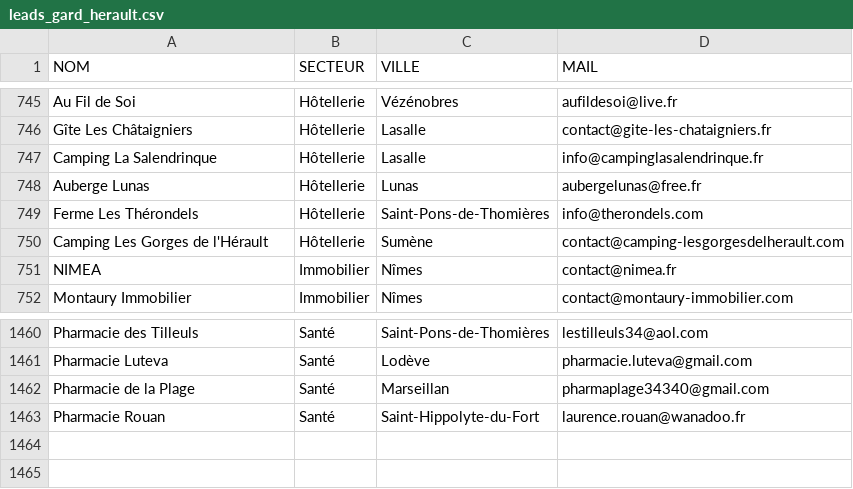
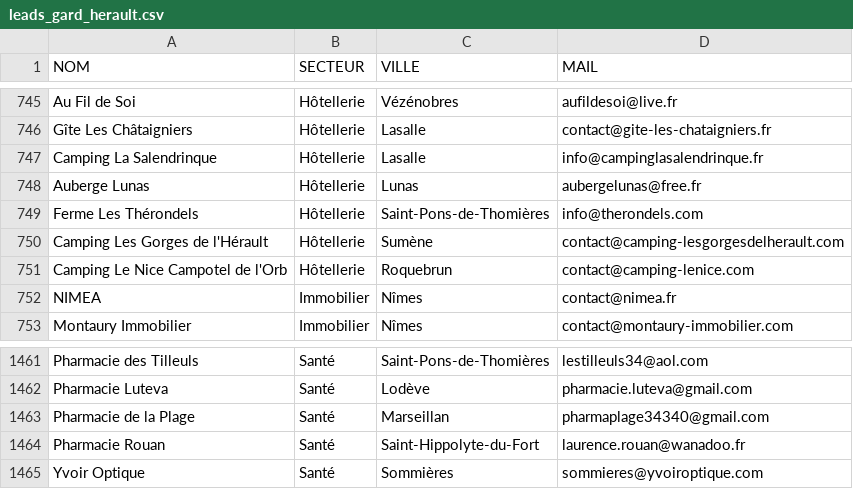
Before and after one commit to robinpailhes01-oss/SYST-ME-IA-, a CSV file: leads_gard_herault.csv, drawn as a sheet; only a part is shown, gaps mark what is left out; the diff names each change by its address in the sheet, - before the commit and + after, or states it on an @@ line.

```diff
--- a/leads_gard_herault.csv
+++ b/leads_gard_herault.csv
+row 751: Camping Le Nice Campotel de l'Orb | Hôtellerie | Roquebrun | contact@camping-lenice.com
+row 1465: Yvoir Optique | Santé | Sommières | sommieres@yvoiroptique.com
```
Also changed, not shown: leads_par_secteur/leads_hotellerie.csv, leads_par_secteur/leads_sante.csv.
